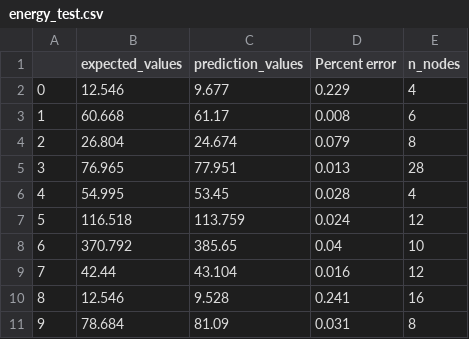
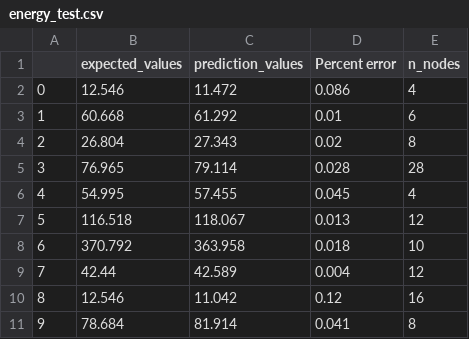
Before and after one commit to romerogroup/MatGraphDB, a CSV file: reports/energy_test.csv, drawn as a sheet.

```diff
--- a/reports/energy_test.csv
+++ b/reports/energy_test.csv
@@ -1,11 +1,11 @@
 ,expected_values,prediction_values,Percent error,n_nodes
-0,12.546,9.677,0.229,4
-1,60.668,61.17,0.008,6
-2,26.804,24.674,0.079,8
-3,76.965,77.951,0.013,28
-4,54.995,53.45,0.028,4
-5,116.518,113.759,0.024,12
-6,370.792,385.65,0.04,10
-7,42.44,43.104,0.016,12
-8,12.546,9.528,0.241,16
-9,78.684,81.09,0.031,8
+0,12.546,11.472,0.086,4
+1,60.668,61.292,0.01,6
+2,26.804,27.343,0.02,8
+3,76.965,79.114,0.028,28
+4,54.995,57.455,0.045,4
+5,116.518,118.067,0.013,12
+6,370.792,363.958,0.018,10
+7,42.44,42.589,0.004,12
+8,12.546,11.042,0.12,16
+9,78.684,81.914,0.041,8
```
Also changed, not shown: reports/cosine_similarity.csv, reports/distance_similarity.csv, 2 other files.
